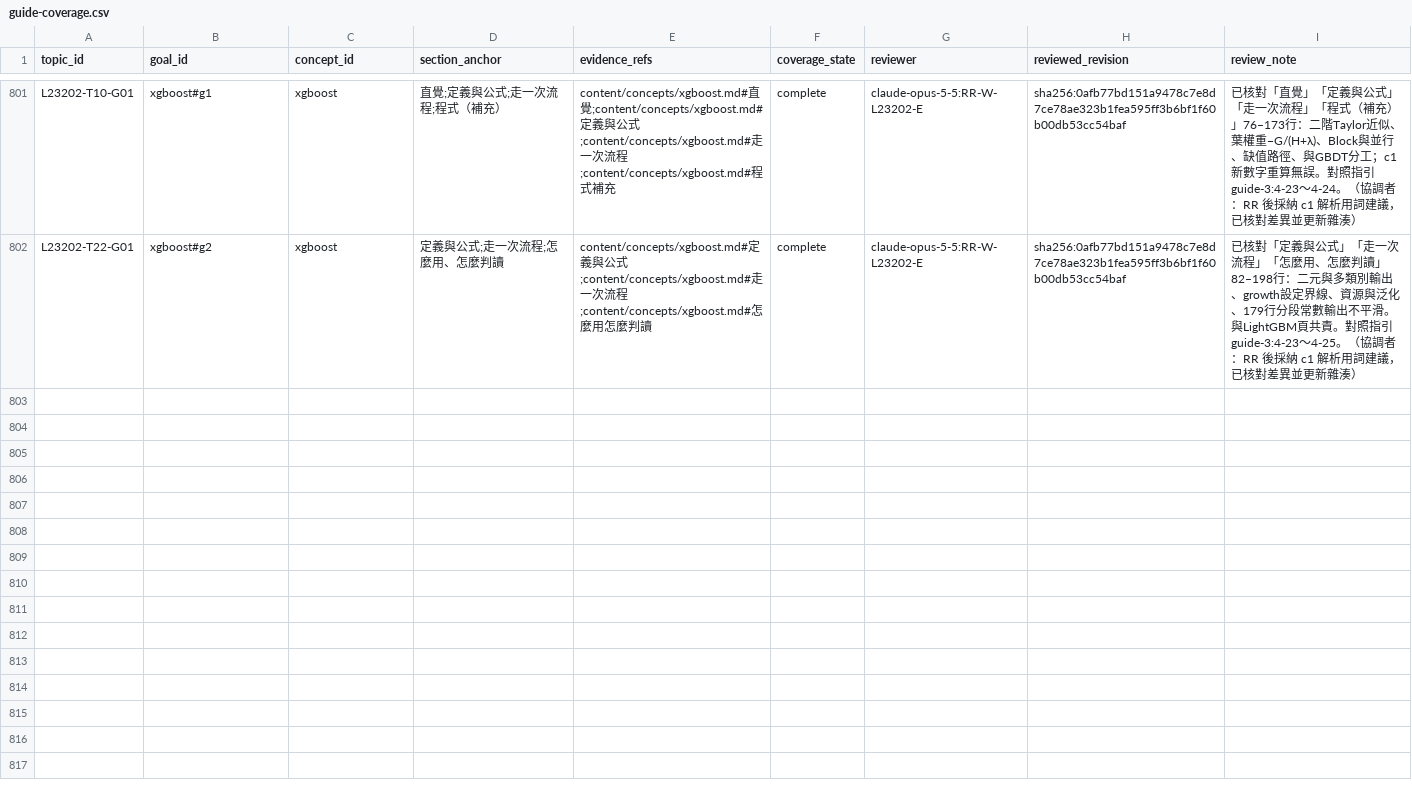
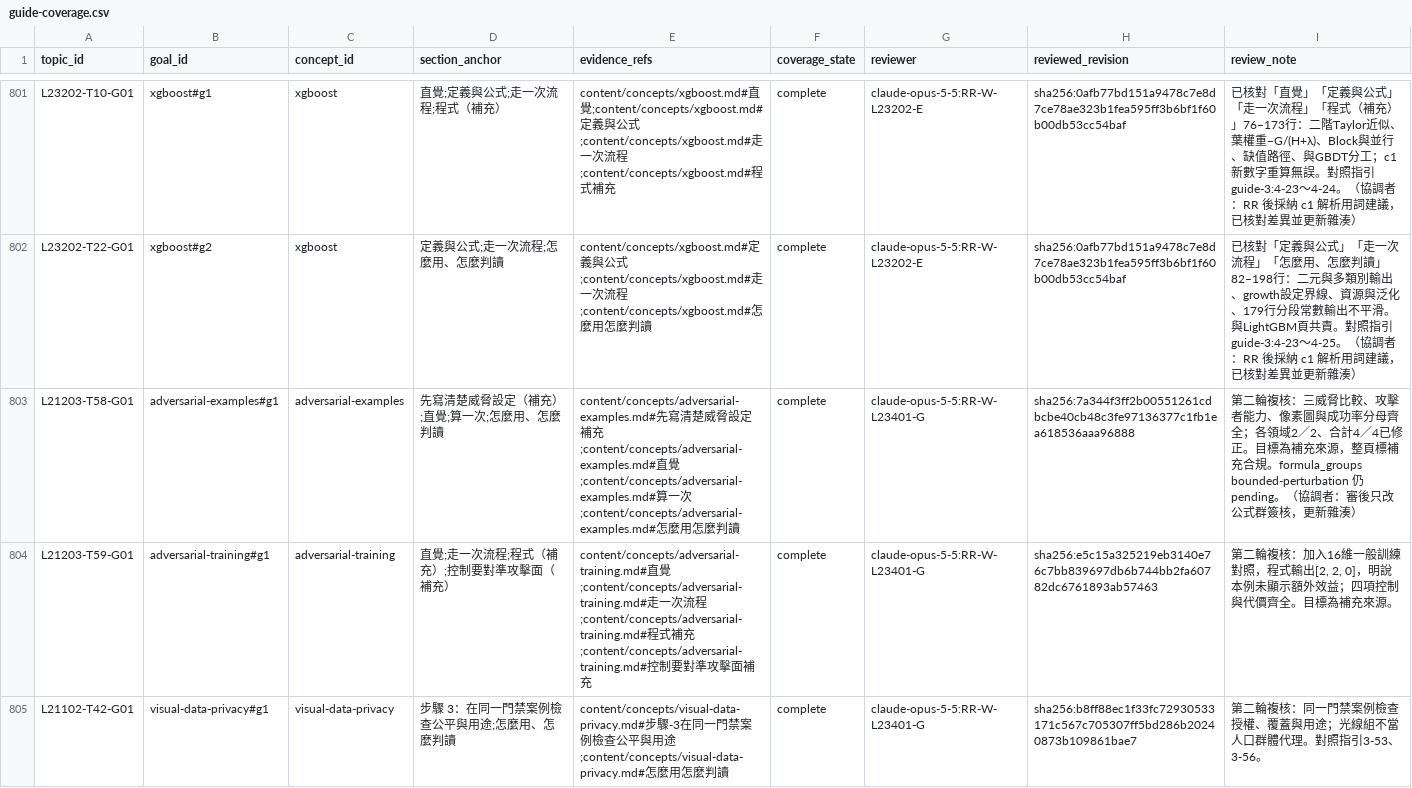
Before and after one commit to polluxyz/ipas-study, a CSV file: content/guide-coverage.csv, drawn as a sheet; only a part is shown, gaps mark what is left out; the diff covers the shown part only.

```diff
--- a/content/guide-coverage.csv
+++ b/content/guide-coverage.csv
@@ -802 +802,4 @@
 "L23202-T22-G01","xgboost#g2","xgboost","定義與公式;走一次流程;怎麼用、怎麼判讀","content/concepts/xgboost.md#定義與公式;content/concepts/xgboost.md#走一次流程;content/concepts/xgboost.md#怎麼用怎麼判讀","complete","claude-opus-5-5:RR-W-L23202-E","sha256:0afb77bd151a9478c7e8d7ce78ae323b1fea595ff3b6bf1f60b00db53cc54baf","已核對「定義與公式」「走一次流程」「怎麼用、怎麼判讀」82–198行：二元與多類別輸出、growth設定界線、資源與泛化、179行分段常數輸出不平滑。與LightGBM頁共責。對照指引guide-3:4-23～4-25。（協調者：RR 後採納 c1 解析用詞建議，已核對差異並更新雜湊）"
+"L21203-T58-G01","adversarial-examples#g1","adversarial-examples","先寫清楚威脅設定（補充）;直覺;算一次;怎麼用、怎麼判讀","content/concepts/adversarial-examples.md#先寫清楚威脅設定補充;content/concepts/adversarial-examples.md#直覺;content/concepts/adversarial-examples.md#算一次;content/concepts/adversarial-examples.md#怎麼用怎麼判讀","complete","claude-opus-5-5:RR-W-L23401-G","sha256:7a344f3ff2b00551261cdbcbe40cb48c3fe97136377c1fb1ea618536aaa96888","第二輪複核：三威脅比較、攻擊者能力、像素圖與成功率分母齊全；各領域2／2、合計4／4已修正。目標為補充來源，整頁標補充合規。formula_groups bounded-perturbation 仍 pending。（協調者：審後只改公式群簽核，更新雜湊）"
+"L21203-T59-G01","adversarial-training#g1","adversarial-training","直覺;走一次流程;程式（補充）;控制要對準攻擊面（補充）","content/concepts/adversarial-training.md#直覺;content/concepts/adversarial-training.md#走一次流程;content/concepts/adversarial-training.md#程式補充;content/concepts/adversarial-training.md#控制要對準攻擊面補充","complete","claude-opus-5-5:RR-W-L23401-G","sha256:e5c15a325219eb3140e76c7bb839697db6b744bb2fa60782dc6761893ab57463","第二輪複核：加入16維一般訓練對照，程式輸出[2, 2, 0]，明說本例未顯示額外效益；四項控制與代價齊全。目標為補充來源。"
+"L21102-T42-G01","visual-data-privacy#g1","visual-data-privacy","步驟 3：在同一門禁案例檢查公平與用途;怎麼用、怎麼判讀","content/concepts/visual-data-privacy.md#步驟-3在同一門禁案例檢查公平與用途;content/concepts/visual-data-privacy.md#怎麼用怎麼判讀","complete","claude-opus-5-5:RR-W-L23401-G","sha256:b8ff88ec1f33fc72930533171c567c705307ff5bd286b20240873b109861bae7","第二輪複核：同一門禁案例檢查授權、覆蓋與用途；光線組不當人口群體代理。對照指引3-53、3-56。"
```
Also changed, not shown: 3 added rows elsewhere in this file.
